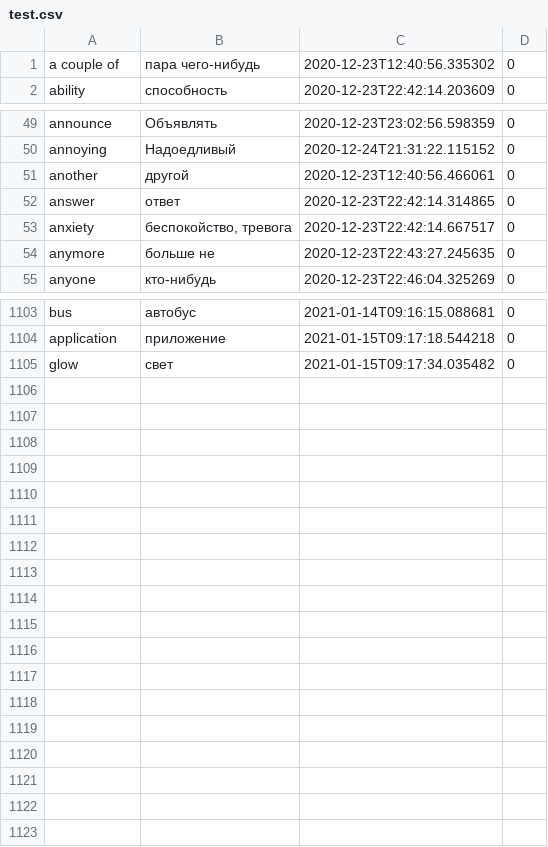
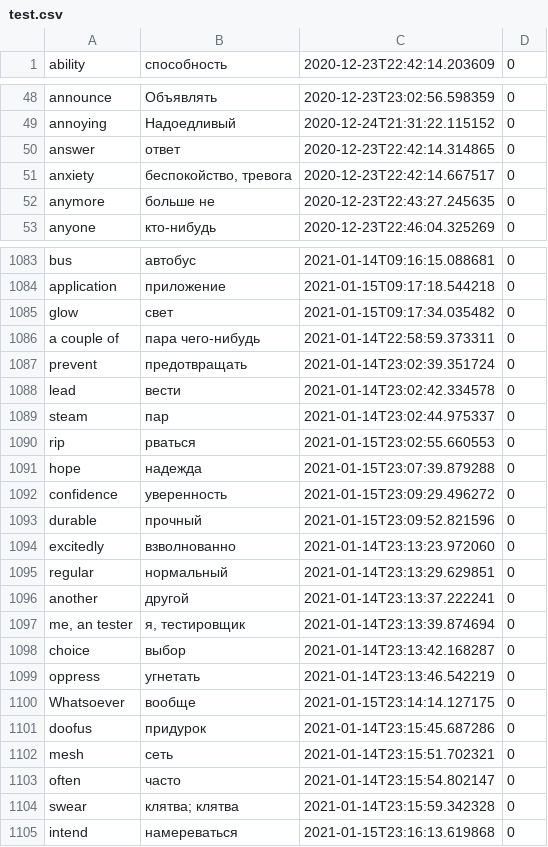
Before and after one commit to Doktrjegih/vocabulary, a CSV file: test.csv, drawn as a sheet; only a part is shown, gaps mark what is left out; removed rows and columns are numbered as before the commit, all else as after; the diff covers the shown part only; the diff names each change by its address in the sheet, - before the commit and + after, or states it on an @@ line.

```diff
--- a/test.csv
+++ b/test.csv
-row 1: a couple of | пара чего-нибудь | 2020-12-23T12:40:56.335302 | 0
-row 51: another | другой | 2020-12-23T12:40:56.466061 | 0
+row 1086: a couple of | пара чего-нибудь | 2021-01-14T22:58:59.373311 | 0
+row 1087: prevent | предотвращать | 2021-01-14T23:02:39.351724 | 0
+row 1088: lead | вести | 2021-01-14T23:02:42.334578 | 0
+row 1089: steam | пар | 2021-01-14T23:02:44.975337 | 0
+row 1090: rip | рваться | 2021-01-15T23:02:55.660553 | 0
+row 1091: hope | надежда | 2021-01-15T23:07:39.879288 | 0
+row 1092: confidence | уверенность | 2021-01-15T23:09:29.496272 | 0
+row 1093: durable | прочный | 2021-01-15T23:09:52.821596 | 0
+row 1094: excitedly | взволнованно | 2021-01-14T23:13:23.972060 | 0
+row 1095: regular | нормальный | 2021-01-14T23:13:29.629851 | 0
+row 1096: another | другой | 2021-01-14T23:13:37.222241 | 0
+row 1097: me, an tester | я, тестировщик | 2021-01-14T23:13:39.874694 | 0
+row 1098: choice | выбор | 2021-01-14T23:13:42.168287 | 0
+row 1099: oppress | угнетать | 2021-01-14T23:13:46.542219 | 0
+row 1100: Whatsoever | вообще | 2021-01-15T23:14:14.127175 | 0
+row 1101: doofus | придурок | 2021-01-14T23:15:45.687286 | 0
+row 1102: mesh | сеть | 2021-01-14T23:15:51.702321 | 0
+row 1103: often | часто | 2021-01-14T23:15:54.802147 | 0
+row 1104: swear | клятва; клятва | 2021-01-14T23:15:59.342328 | 0
+row 1105: intend | намереваться | 2021-01-15T23:16:13.619868 | 0
```
Also changed, not shown: 18 removed rows elsewhere in this file, 1 other file.
